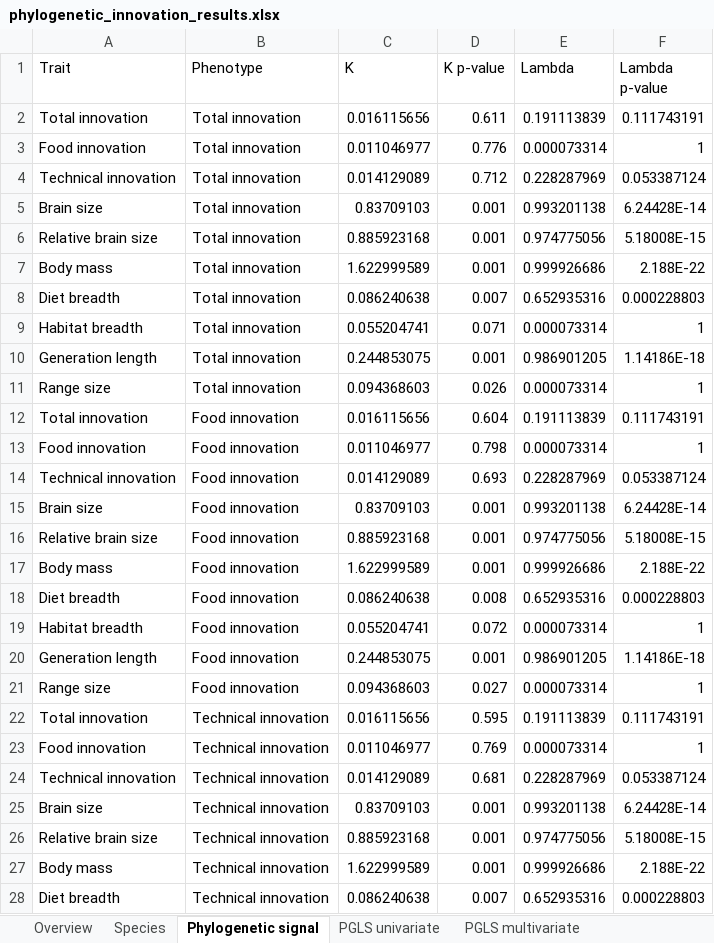
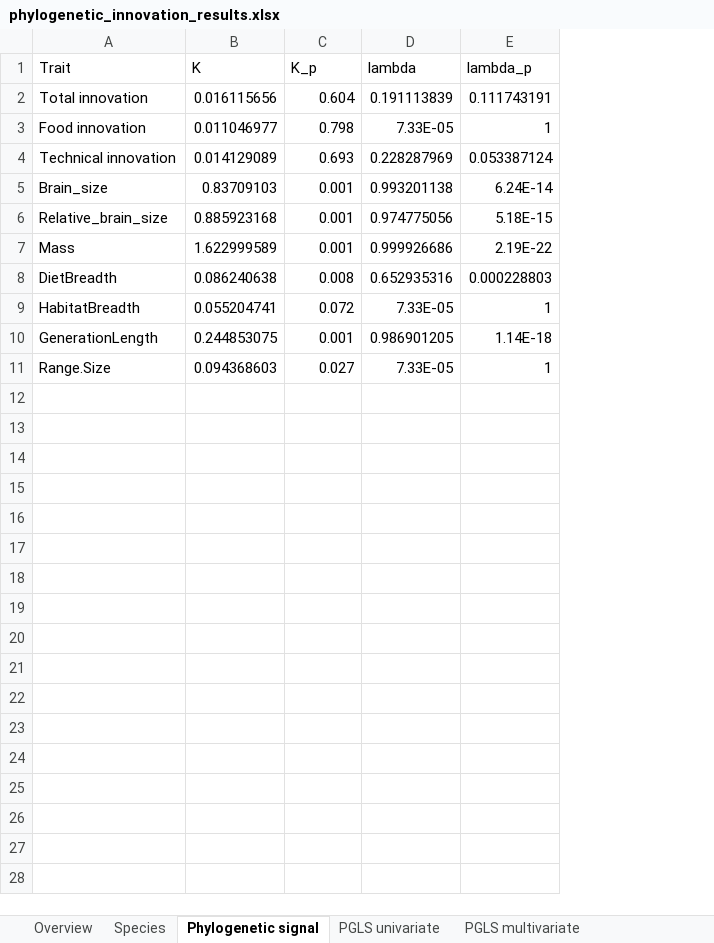
Before and after one commit to aadenisova/phyloTests, an Excel workbook: results/paper/phylogenetic_innovation_results.xlsx, sheet Phylogenetic signal, drawn as a sheet; only a part is shown; values as stored, in another font and other column widths than the file's, no borders; removed rows and columns are numbered as before the commit, all else as after; the diff covers the shown part only; the diff names each change by its address in the sheet, - before the commit and + after, or states it on an @@ line.

```diff
--- a/results/paper/phylogenetic_innovation_results.xlsx (sheet Phylogenetic signal)
+++ b/results/paper/phylogenetic_innovation_results.xlsx (sheet Phylogenetic signal)
-column B (Phenotype), rows 12-21: all Food innovation
-C1: K p-value
+C1: K_p
-D1: Lambda
+D1: lambda
-E1: Lambda p-value
+E1: lambda_p
-row 2: Total innovation | Total innovation | 0.016115656 | 0.611 | 0.191113839 | 0.111743191
-row 3: Food innovation | Total innovation | 0.011046977 | 0.776 | 0.000073314 | 1
-row 4: Technical innovation | Total innovation | 0.014129089 | 0.712 | 0.228287969 | 0.053387124
-row 5: Brain size | Total innovation | 0.83709103 | 0.001 | 0.993201138 | 6.24428E-14
-row 6: Relative brain size | Total innovation | 0.885923168 | 0.001 | 0.974775056 | 5.18008E-15
-row 7: Body mass | Total innovation | 1.622999589 | 0.001 | 0.999926686 | 2.188E-22
-row 8: Diet breadth | Total innovation | 0.086240638 | 0.007 | 0.652935316 | 0.000228803
-row 9: Habitat breadth | Total innovation | 0.055204741 | 0.071 | 0.000073314 | 1
-row 10: Generation length | Total innovation | 0.244853075 | 0.001 | 0.986901205 | 1.14186E-18
-row 11: Range size | Total innovation | 0.094368603 | 0.026 | 0.000073314 | 1
-D3 (lambda): 0.000073314
+D3 (lambda): 7.33E-05
-A5 (Trait): Brain size
+A5 (Trait): Brain_size
-E5 (lambda_p): 6.24428E-14
+E5 (lambda_p): 6.24E-14
-A6 (Trait): Relative brain size
+A6 (Trait): Relative_brain_size
-E6 (lambda_p): 5.18008E-15
+E6 (lambda_p): 5.18E-15
-A7 (Trait): Body mass
+A7 (Trait): Mass
-E7 (lambda_p): 2.188E-22
+E7 (lambda_p): 2.19E-22
-A8 (Trait): Diet breadth
+A8 (Trait): DietBreadth
-A9 (Trait): Habitat breadth
+A9 (Trait): HabitatBreadth
-D9 (lambda): 0.000073314
+D9 (lambda): 7.33E-05
-A10 (Trait): Generation length
+A10 (Trait): GenerationLength
-E10 (lambda_p): 1.14186E-18
+E10 (lambda_p): 1.14E-18
-A11 (Trait): Range size
+A11 (Trait): Range.Size
-D11 (lambda): 0.000073314
+D11 (lambda): 7.33E-05
-row 22: Total innovation | Technical innovation | 0.016115656 | 0.595 | 0.191113839 | 0.111743191
-row 23: Food innovation | Technical innovation | 0.011046977 | 0.769 | 0.000073314 | 1
-row 24: Technical innovation | Technical innovation | 0.014129089 | 0.681 | 0.228287969 | 0.053387124
-row 25: Brain size | Technical innovation | 0.83709103 | 0.001 | 0.993201138 | 6.24428E-14
-row 26: Relative brain size | Technical innovation | 0.885923168 | 0.001 | 0.974775056 | 5.18008E-15
-row 27: Body mass | Technical innovation | 1.622999589 | 0.001 | 0.999926686 | 2.188E-22
-row 28: Diet breadth | Technical innovation | 0.086240638 | 0.007 | 0.652935316 | 0.000228803
```
Also changed, not shown: 3 removed rows elsewhere in this sheet, sheet Overview, 11 other files.
